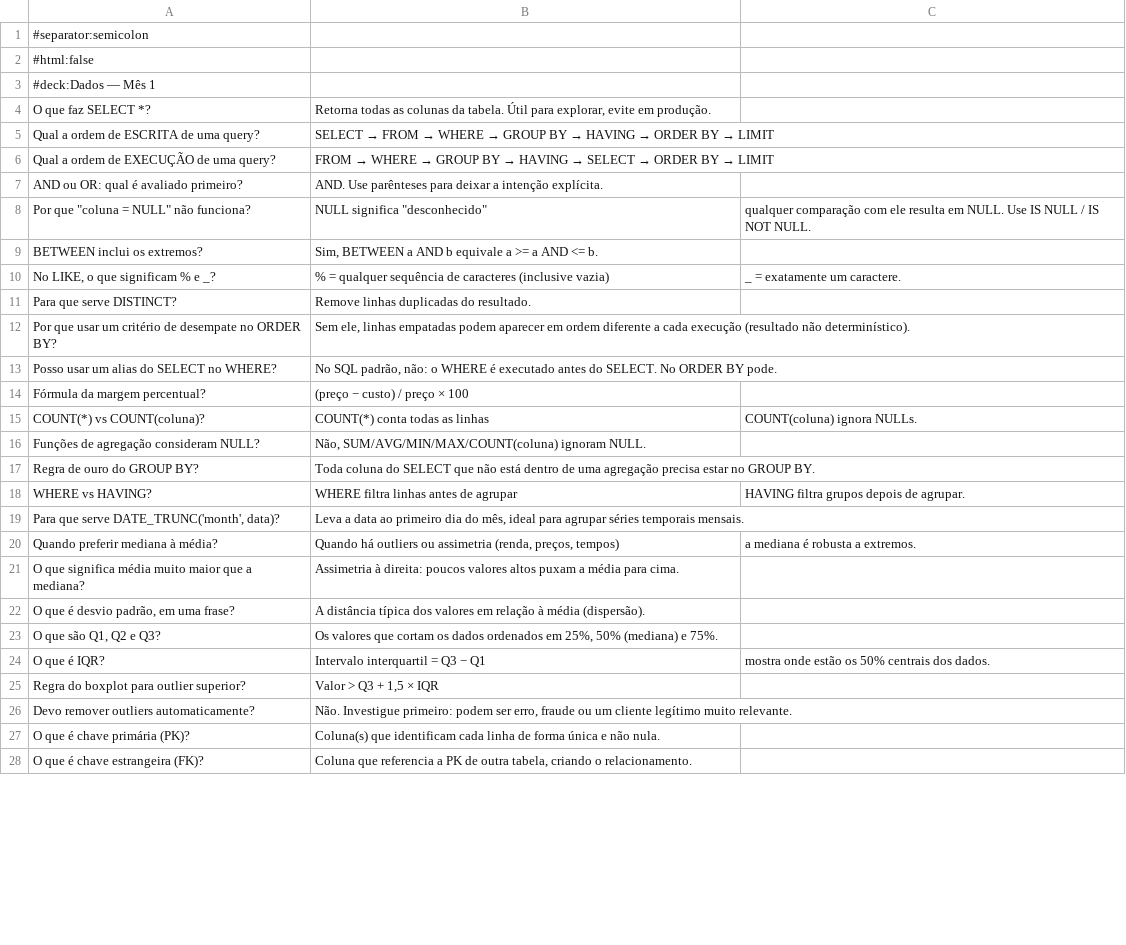
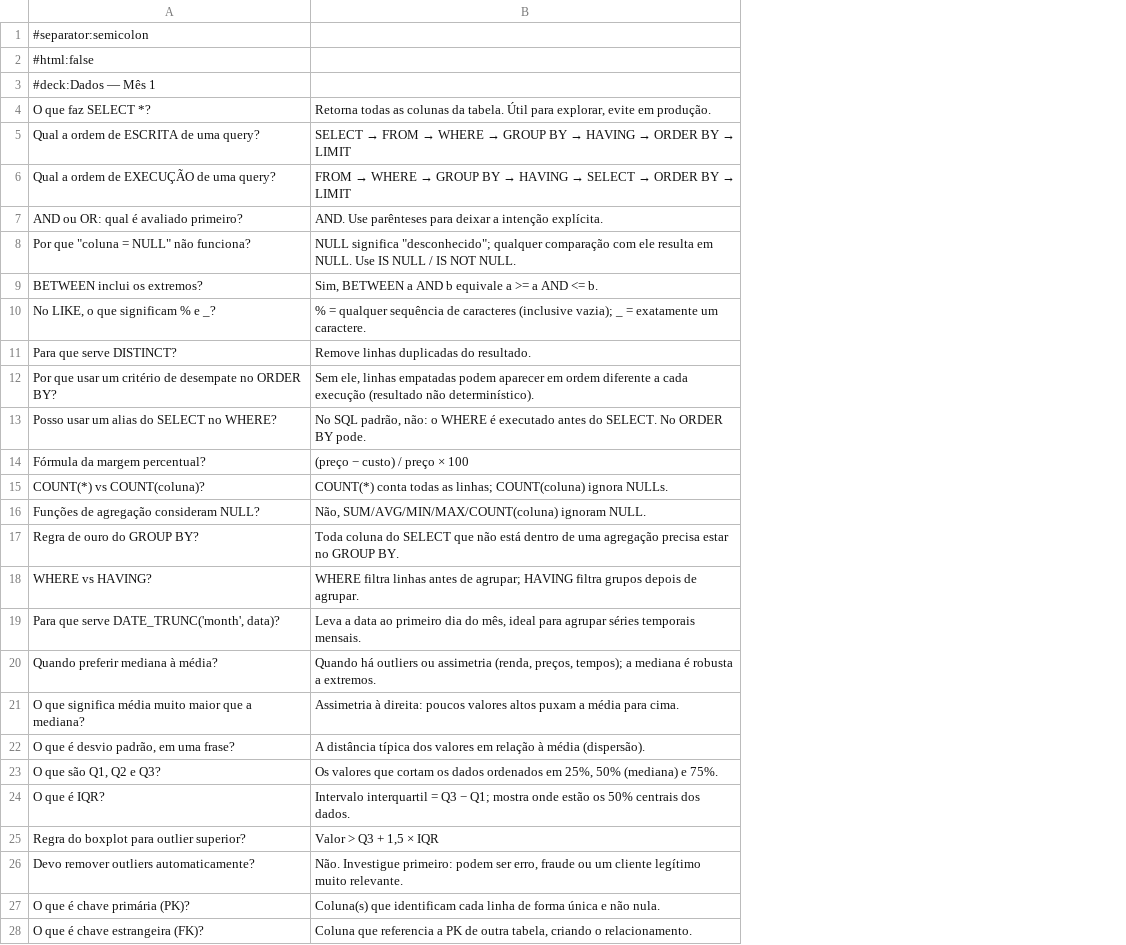
Before and after one commit to raulpivoto/DataAnalysis, a CSV file: anki/mes-01.csv, drawn as a sheet; only a part is shown; the diff covers the shown part only; the diff names each change by its address in the sheet, - before the commit and + after, or states it on an @@ line.

```diff
--- a/anki/mes-01.csv
+++ b/anki/mes-01.csv
-column C, rows 8-24: qualquer comparação com ele resulta em NULL. Use IS NULL / IS NOT NULL. |  | _ = exatamente um caractere. |  |  |  |  | COUNT(coluna) ignora NULLs. |  |  | HAVING filtra grupos depois de agrupar. |  | a mediana é robusta a extremos. |  |  |  | mostra onde estão os 50% centrais dos dados.
-B8: NULL significa "desconhecido"
+B8: NULL significa "desconhecido"; qualquer comparação com ele resulta em NULL. Use IS NULL / IS NOT NULL.
-B10: …caracteres (inclusive vazia)
+B10: …caracteres (inclusive vazia); _ = exatamente um caractere.
-B15: COUNT(*) conta todas as linhas
+B15: COUNT(*) conta todas as linhas; COUNT(coluna) ignora NULLs.
-B18: …antes de agrupar
+B18: …antes de agrupar; HAVING filtra grupos depois de agrupar.
-B20: …(renda, preços, tempos)
+B20: …(renda, preços, tempos); a mediana é robusta a extremos.
-B24: …Q3 − Q1
+B24: …Q3 − Q1; mostra onde estão os 50% centrais dos dados.
```
Also changed, not shown: 2 edited cells elsewhere in this file, 11 other files.
